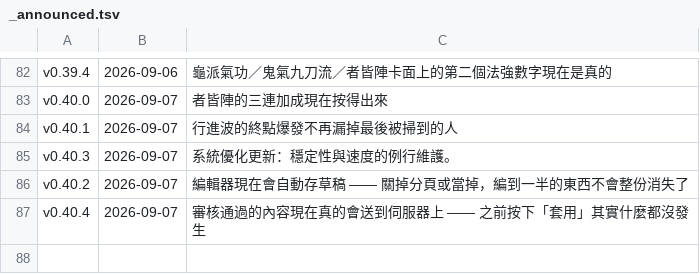
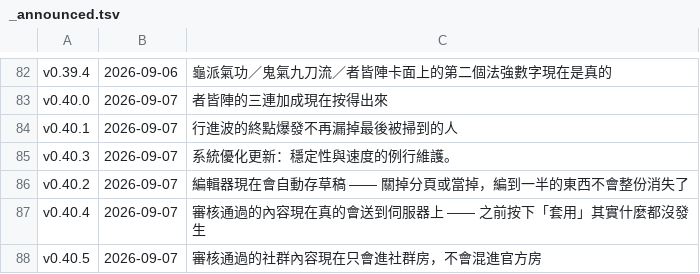
Before and after one commit to adms/GGD, a TSV file: docs/_release/_announced.tsv, drawn as a sheet; only a part is shown, gaps mark what is left out.

```diff
--- a/docs/_release/_announced.tsv
+++ b/docs/_release/_announced.tsv
@@ -87 +87,2 @@ v0.40.2	2026-09-07	編輯器現在會自動存草稿 —— 關掉分頁或當
 v0.40.4	2026-09-07	審核通過的內容現在真的會送到伺服器上 —— 之前按下「套用」其實什麼都沒發生
+v0.40.5	2026-09-07	審核通過的社群內容現在只會進社群房，不會混進官方房
```
Also changed, not shown: 2 other files.
